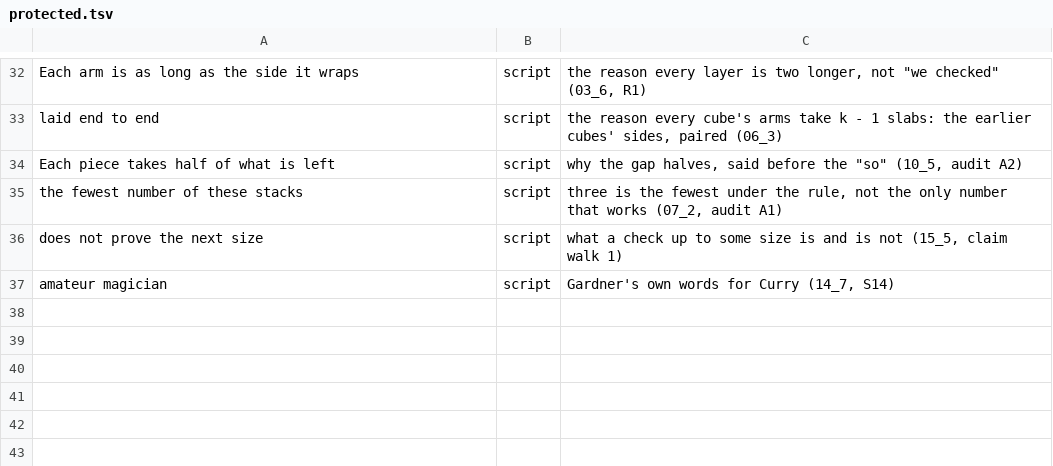
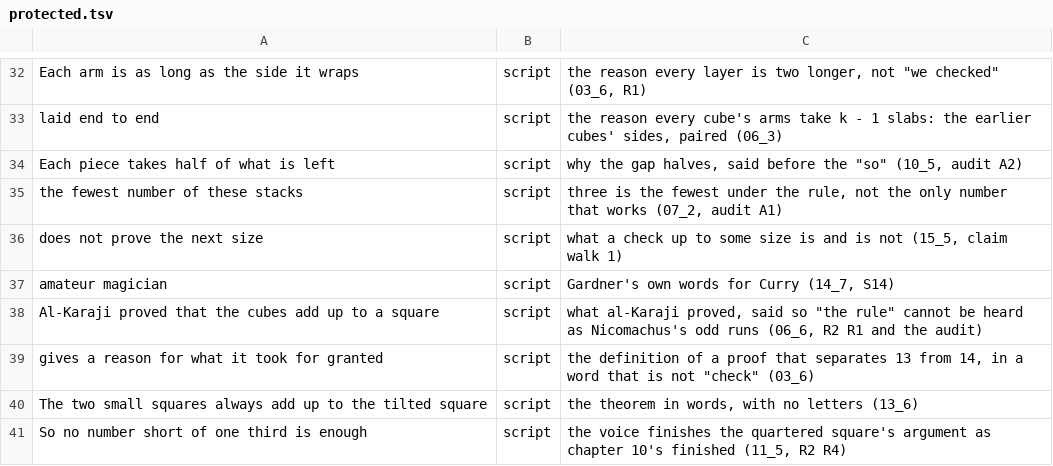
Before and after one commit to Dicklesworthstone/jeffs_math_explainer_videos, a TSV file: explainer_corpus/visual_proofs/docs/protected.tsv, drawn as a sheet; only a part is shown, gaps mark what is left out; the diff names each change by its address in the sheet, - before the commit and + after, or states it on an @@ line.

```diff
--- a/explainer_corpus/visual_proofs/docs/protected.tsv
+++ b/explainer_corpus/visual_proofs/docs/protected.tsv
+row 38: Al-Karaji proved that the cubes add up to a square | script | what al-Karaji proved, said so "the rule" cannot be heard as Nicomachus's odd runs (06_6, R2 R1 and the audit)
+row 39: gives a reason for what it took for granted | script | the definition of a proof that separates 13 from 14, in a word that is not "check" (03_6)
+row 40: The two small squares always add up to the tilted square | script | the theorem in words, with no letters (13_6)
+row 41: So no number short of one third is enough | script | the voice finishes the quartered square's argument as chapter 10's finished (11_5, R2 R4)
```
Also changed, not shown: explainer_corpus/visual_proofs/script.tsv, 16 other files.
